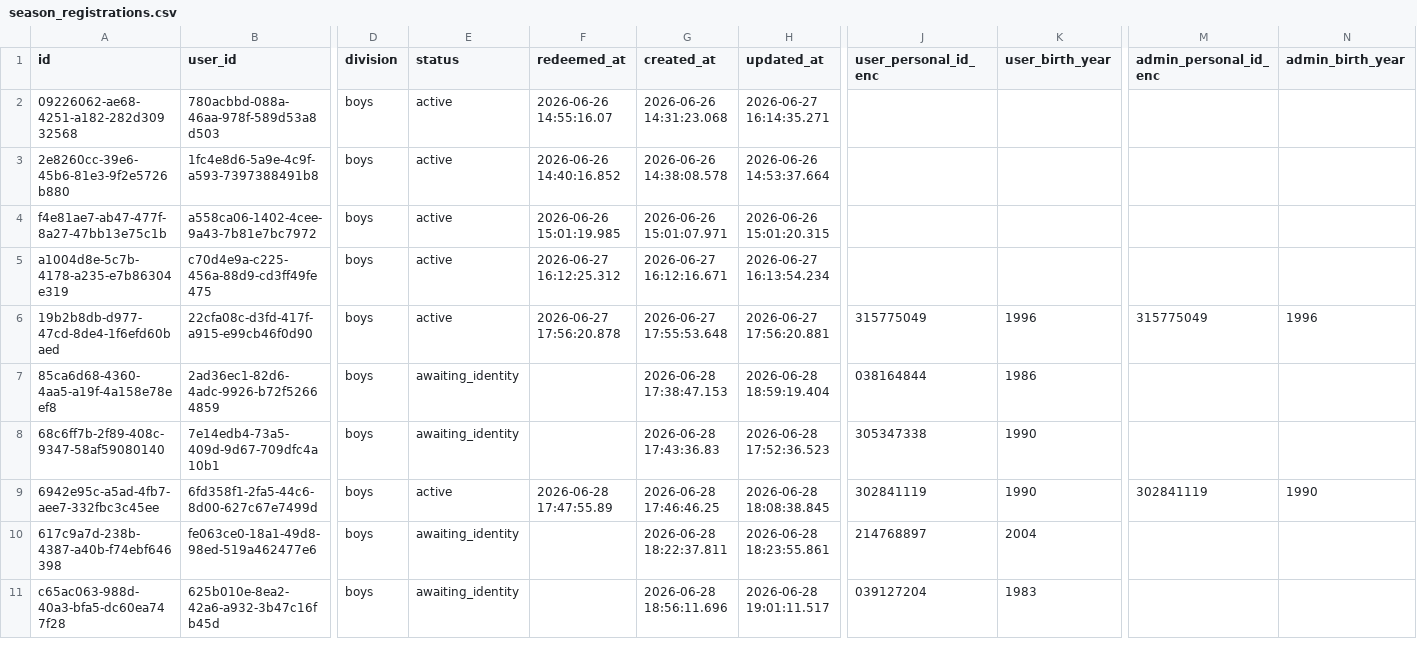
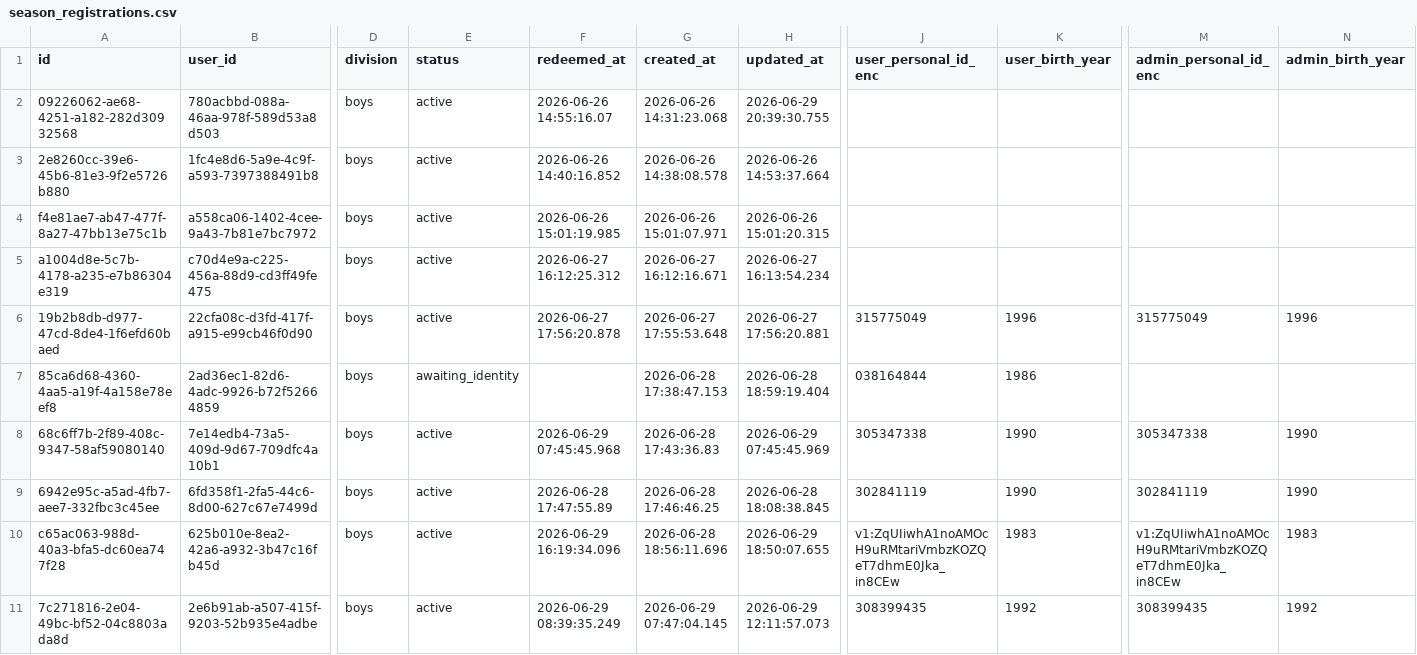
Before and after one commit to Amirlabai/ramadan-tournament, a CSV file: archive/postgres/season_registrations.csv, drawn as a sheet; only a part is shown, gaps mark what is left out; removed rows and columns are numbered as before the commit, all else as after; rows hold the shown columns only; the diff names each change by its address in the sheet, - before the commit and + after, or states it on an @@ line.

```diff
--- a/archive/postgres/season_registrations.csv
+++ b/archive/postgres/season_registrations.csv
-H2 (updated_at): 2026-06-27 16:14:35.271
+H2 (updated_at): 2026-06-29 20:39:30.755
-E8 (status): awaiting_identity
+E8 (status): active
-F8 (redeemed_at): (empty)
+F8 (redeemed_at): 2026-06-29 07:45:45.968
-H8 (updated_at): 2026-06-28 17:52:36.523
+H8 (updated_at): 2026-06-29 07:45:45.969
-M8 (admin_personal_id_enc): (empty)
+M8 (admin_personal_id_enc): 305347338
-N8 (admin_birth_year): (empty)
+N8 (admin_birth_year): 1990
-row 10: 617c9a7d-238b-4387-a40b-f74ebf646398 | fe063ce0-18a1-49d8-98ed-519a462477e6 | boys | awaiting_identity |  | 2026-06-28 18:22:37.811 | 2026-06-28 18:23:55.861 | 214768897 | 2004
-E10 (status): awaiting_identity
+E10 (status): active
-F10 (redeemed_at): (empty)
+F10 (redeemed_at): 2026-06-29 16:19:34.096
-H10 (updated_at): 2026-06-28 19:01:11.517
+H10 (updated_at): 2026-06-29 18:50:07.655
-J10 (user_personal_id_enc): 039127204
+J10 (user_personal_id_enc): v1:ZqUIiwhA1noAMOcH9uRMtariVmbzKOZQeT7dhmE0Jka_in8CEw
-M10 (admin_personal_id_enc): (empty)
+M10 (admin_personal_id_enc): v1:ZqUIiwhA1noAMOcH9uRMtariVmbzKOZQeT7dhmE0Jka_in8CEw
-N10 (admin_birth_year): (empty)
+N10 (admin_birth_year): 1983
+row 11: 7c271816-2e04-49bc-bf52-04c8803ada8d | 2e6b91ab-a507-415f-9203-52b935e4adbe | boys | active | 2026-06-29 08:39:35.249 | 2026-06-29 07:47:04.145 | 2026-06-29 12:11:57.073 | 308399435 | 1992 | 308399435 | 1992
```
Also changed, not shown: archive/postgres/players.csv, archive/postgres/team_creation_requests.csv, 4 other files.
